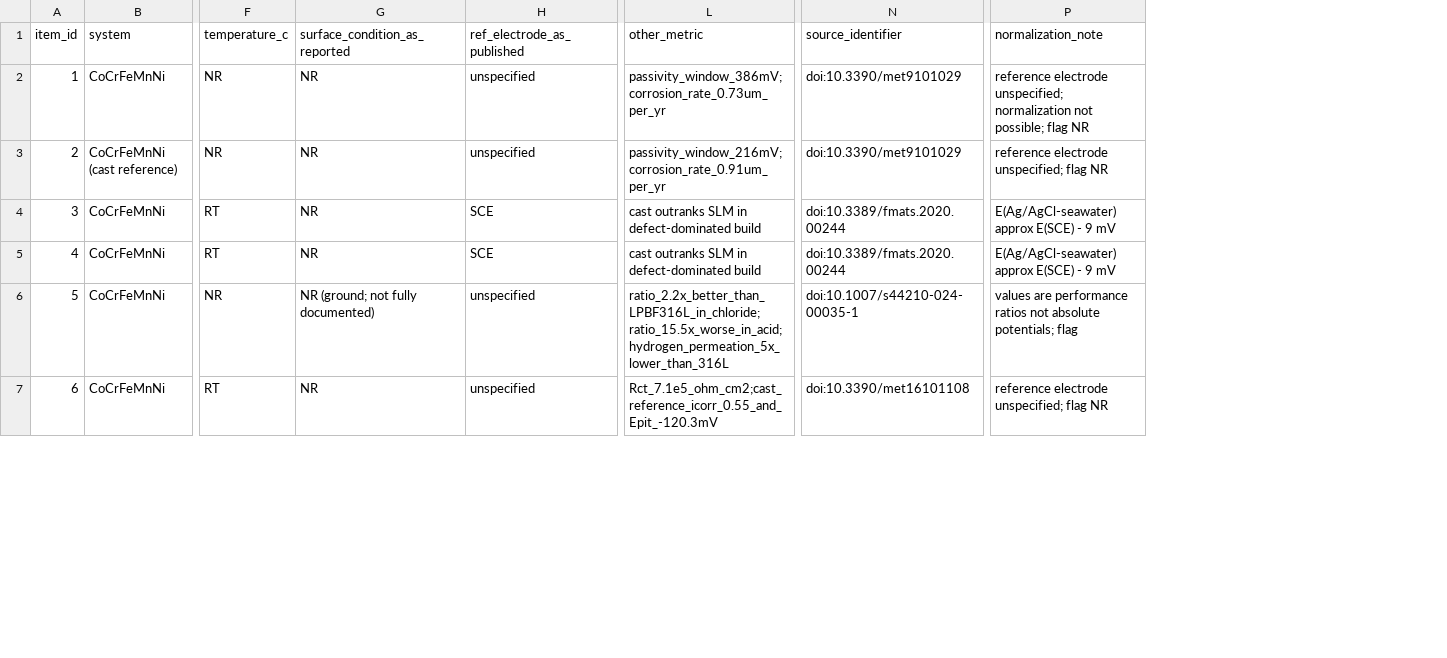
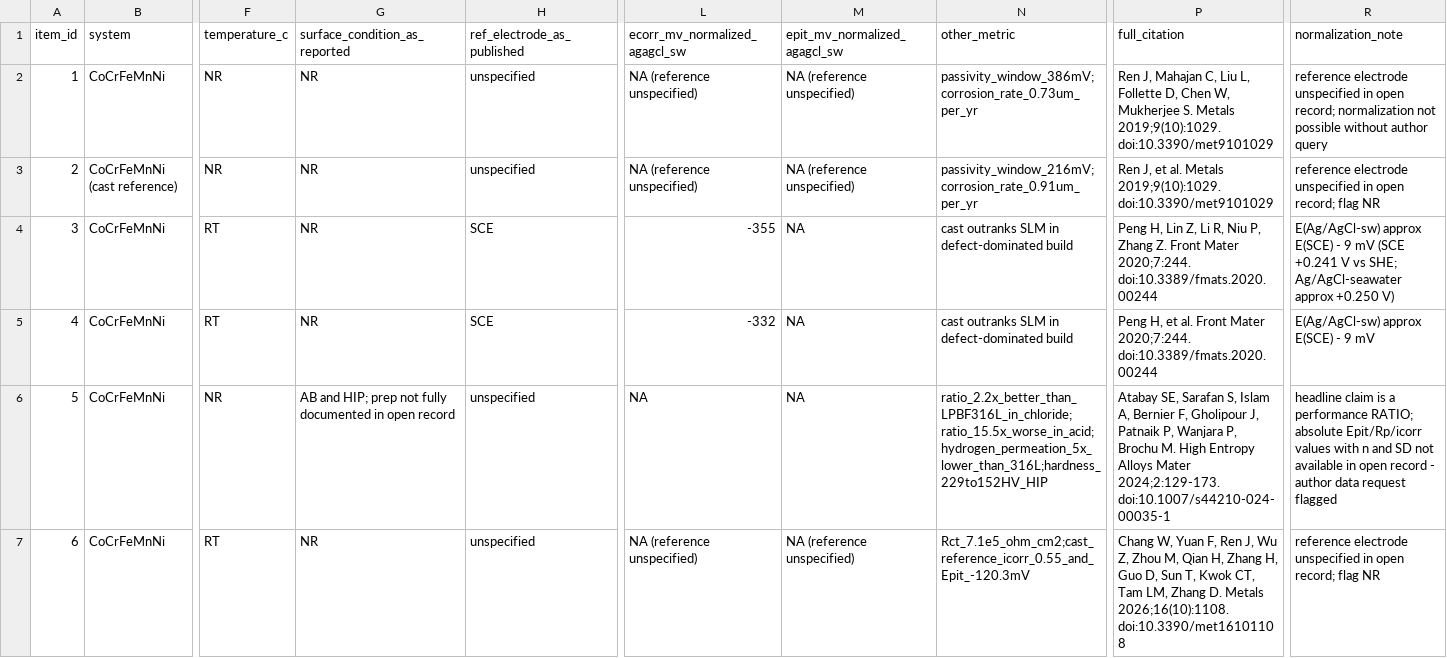
Before and after one commit to pankajs-netizen/buckingham-pi-study-notes, a CSV file: am-hea-marine-review/data/electrochem_quant.csv, drawn as a sheet; only a part is shown, gaps mark what is left out; removed rows and columns are numbered as before the commit, all else as after; the diff covers the shown part only; the diff names each change by its address in the sheet, - before the commit and + after, or states it on an @@ line.

Commit message:
Third review round: provenance, full bibliography, proposals registry, monitoring and TCO
- A2 expanded: exact provenance of the 2.2x claim (metric basis,
  surface states, missing n/SD flagged, author data request,
  normalization protocol); CSV gains normalized Ag/AgCl/seawater
  columns and full citations per row
- Bibliography: all key electrochemical studies resolved to full
  author lists, journals, volumes, pages, DOIs (Atabay et al. 2024
  High Entropy Alloys Mater 2:129-173; Ren et al. Metals 2019;
  Peng et al. Front Mater 2020; Zhou et al. Corros Sci 2025;
  Jiang et al. JMRT 2026 41:3665; Chang et al. Metals 2026;
  Weng et al. Corros Sci 195:109965; Song et al. JAC 938:168609;
  Nakhaie et al. Corros Sci 2021); bibliography now 96 entries
- A16: registered-proposals table (P1-P12) with explicit status
  declaration (no pilot claims) and promotion criteria per item
- A17: in-situ monitoring for digital defect acceptance with
  muCT-validated literature performance (CNN >93% LOF, SOM
  61-94% sensitivity, fusion F1 91.5%, 15um pore-class boundary,
  AUC 0.86) and POD targets for the corrosion-critical 200um shell
- A18: brackish-water impeller TCO scenario with downtime-scaled
  breakeven rule (Table XI)
- Methodology: sensitivity analysis via three sentinel topics
  (MIC coverage high; AM-HEA field-exposure gap robust)
- MIC first-line organism set + TM0194/TM0212-aligned acceptance
  endpoints (pit-depth ratio <=1.5 anchored to measured 1.51x)
- New refs: Cu-HEA MIC (IJMMM 2024), antimicrobial HEA review,
  CuNi/Ti seawater microfouling chronology, NACE TM0194/TM0212,
  monitoring studies; PRISMA flow updated to 96 references

Co-authored-by: arena-agent <297053741+arena-agent@users.noreply.github.com>

```diff
--- a/am-hea-marine-review/data/electrochem_quant.csv
+++ b/am-hea-marine-review/data/electrochem_quant.csv
+column L (ecorr_mv_normalized_agagcl_sw), rows 2-7: NA (reference unspecified) | NA (reference unspecified) | -355 | -332 | NA | NA (reference unspecified)
+column M (epit_mv_normalized_agagcl_sw), rows 2-7: NA (reference unspecified) | NA (reference unspecified) | NA | NA | NA | NA (reference unspecified)
-column N (source_identifier), rows 2-7: doi:10.3390/met9101029 | doi:10.3390/met9101029 | doi:10.3389/fmats.2020.00244 | doi:10.3389/fmats.2020.00244 | doi:10.1007/s44210-024-00035-1 | doi:10.3390/met16101108
+column P (full_citation), rows 2-7: Ren J, Mahajan C, Liu L, Follette D, Chen W, Mukherjee S. Metals 2019;9(10):1029. doi:10.3390/met9101029 | Ren J, et al. Metals 2019;9(10):1029. doi:10.3390/met9101029 | Peng H, Lin Z, Li R, Niu P, Zhang Z. Front Mater 2020;7:244. doi:10.3389/fmats.2020.00244 | Peng H, et al. Front Mater 2020;7:244. doi:10.3389/fmats.2020.00244 | Atabay SE, Sarafan S, Islam A, Bernier F, Gholipour J, Patnaik P, Wanjara P, Brochu M. High Entropy Alloys Mater 2024;2:129-173. doi:10.1007/s44210-024-00035-1 | Chang W, Yuan F, Ren J, Wu Z, Zhou M, Qian H, Zhang H, Guo D, Sun T, Kwok CT, Tam LM, Zhang D. Metals 2026;16(10):1108. doi:10.3390/met16101108
-R2 (normalization_note): reference electrode unspecified; normalization not possible; flag NR
+R2 (normalization_note): reference electrode unspecified in open record; normalization not possible without author query
-R3 (normalization_note): reference electrode unspecified; flag NR
+R3 (normalization_note): reference electrode unspecified in open record; flag NR
-R4 (normalization_note): E(Ag/AgCl-seawater) approx E(SCE) - 9 mV
+R4 (normalization_note): E(Ag/AgCl-sw) approx E(SCE) - 9 mV (SCE +0.241 V vs SHE; Ag/AgCl-seawater approx +0.250 V)
-R5 (normalization_note): E(Ag/AgCl-seawater) approx E(SCE) - 9 mV
+R5 (normalization_note): E(Ag/AgCl-sw) approx E(SCE) - 9 mV
-G6 (surface_condition_as_reported): NR (ground; not fully documented)
+G6 (surface_condition_as_reported): AB and HIP; prep not fully documented in open record
-N6 (other_metric): ratio_2.2x_better_than_LPBF316L_in_chloride;ratio_15.5x_worse_in_acid;hydrogen_permeation_5x_lower_than_316L
+N6 (other_metric): ratio_2.2x_better_than_LPBF316L_in_chloride;ratio_15.5x_worse_in_acid;hydrogen_permeation_5x_lower_than_316L;hardness_229to152HV_HIP
-R6 (normalization_note): values are performance ratios not absolute potentials; flag
+R6 (normalization_note): headline claim is a performance RATIO; absolute Epit/Rp/icorr values with n and SD not available in open record - author data request flagged
-R7 (normalization_note): reference electrode unspecified; flag NR
+R7 (normalization_note): reference electrode unspecified in open record; flag NR
```
Also changed, not shown: 4 edited cells elsewhere in this file, 7 other files.
